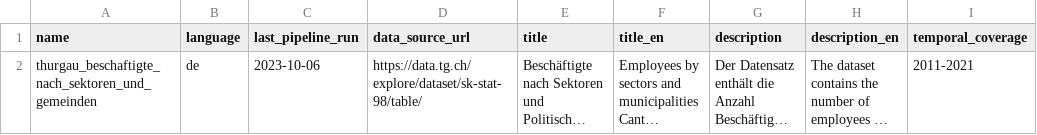
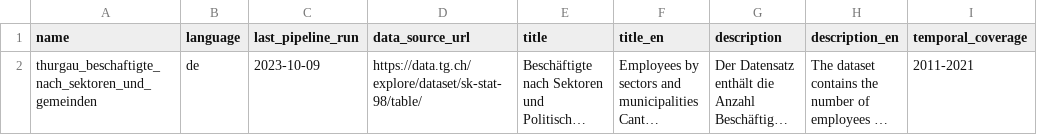
Before and after one commit to statistikZH/statbotData, a CSV file: pipelines/A28/metadata_tables.csv, drawn as a sheet; only a part is shown; long unchanged cells end in …; the diff names each change by its address in the sheet, - before the commit and + after, or states it on an @@ line.

Commit message:
chore(A28): upload to postgres, rerun queries and update metadata

```diff
--- a/pipelines/A28/metadata_tables.csv
+++ b/pipelines/A28/metadata_tables.csv
-C2 (last_pipeline_run): 2023-10-06
+C2 (last_pipeline_run): 2023-10-09
```
Also changed, not shown: pipelines/A28/sample.csv, 2 other files.
